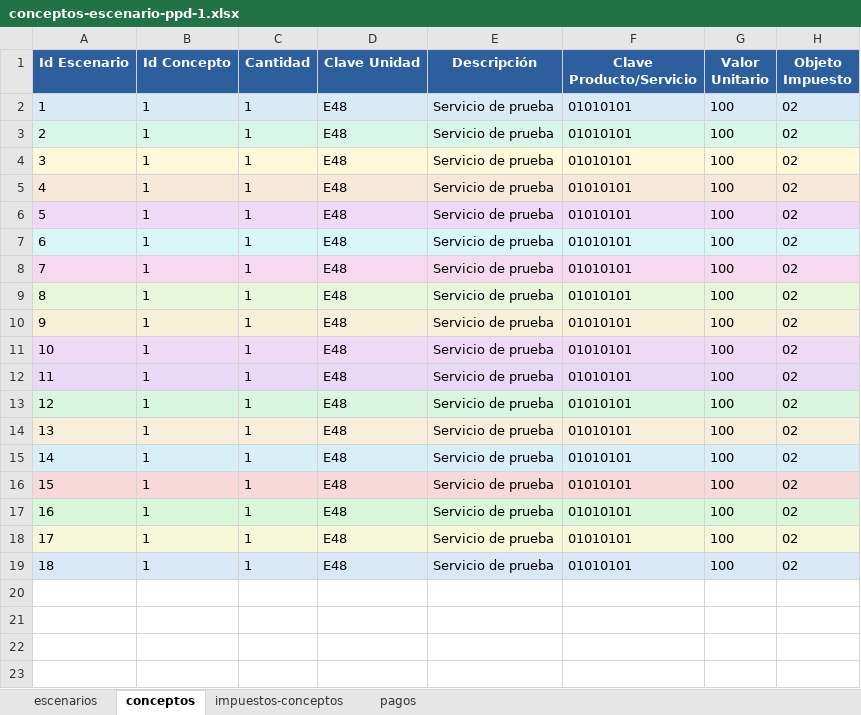
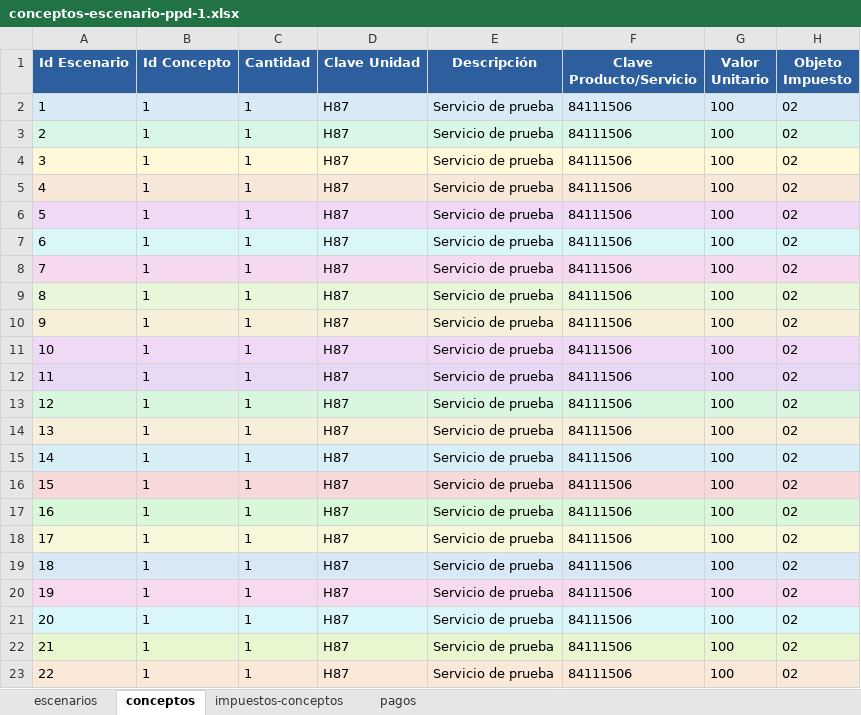
Before and after one commit to erickRodriguezNT/Complementos_de_Pago, an Excel workbook: data/conceptos-escenario-ppd-1.xlsx, sheet conceptos, drawn as a sheet; values as stored, in another font and other column widths than the file's, no borders; the diff names each change by its address in the sheet, - before the commit and + after, or states it on an @@ line.

Commit message:
Flujo con USD y MXN en pruebas

```diff
--- a/data/conceptos-escenario-ppd-1.xlsx (sheet conceptos)
+++ b/data/conceptos-escenario-ppd-1.xlsx (sheet conceptos)
-D2:D19 (Clave Unidad): E48
+D2:D19 (Clave Unidad): H87
-F2:F19 (Clave Producto/Servicio): 01010101
+F2:F19 (Clave Producto/Servicio): 84111506
+row 20: 19 | 1 | 1 | H87 | Servicio de prueba | 84111506 | 100 | 02
+row 21: 20 | 1 | 1 | H87 | Servicio de prueba | 84111506 | 100 | 02
+row 22: 21 | 1 | 1 | H87 | Servicio de prueba | 84111506 | 100 | 02
+row 23: 22 | 1 | 1 | H87 | Servicio de prueba | 84111506 | 100 | 02
```
Also changed, not shown: sheet pagos, sheet impuestos-conceptos, sheet escenarios, 4 other files.
